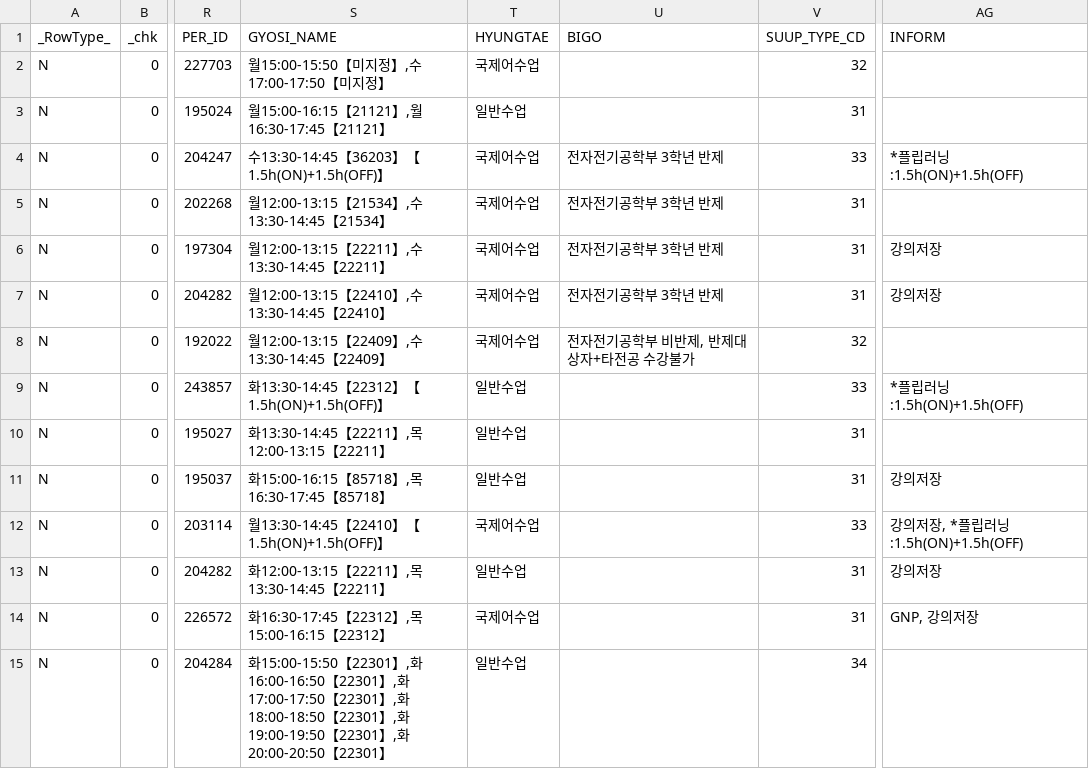
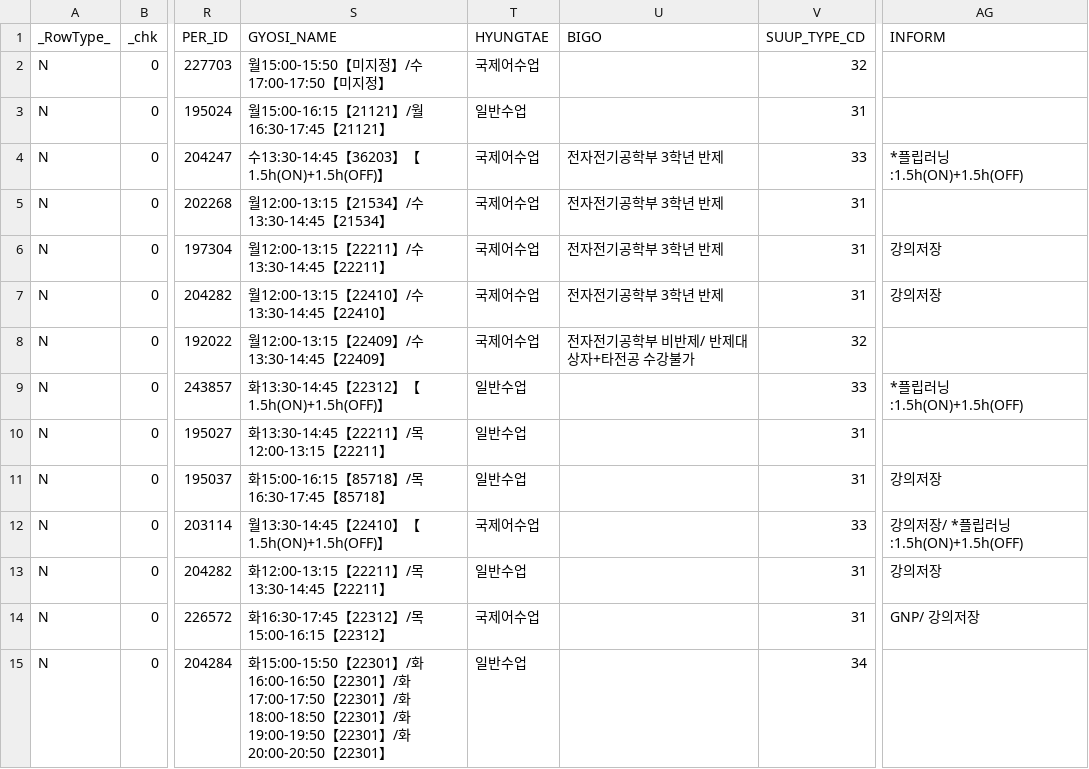
Before and after one commit to ryujonghyeok/skku-3d-timetable, a CSV file: schedule_sw.csv, drawn as a sheet; only a part is shown, gaps mark what is left out; the diff covers the shown part only; the diff names each change by its address in the sheet, - before the commit and + after, or states it on an @@ line.

Commit message:
Changed comma to slash

```diff
--- a/schedule_sw.csv
+++ b/schedule_sw.csv
-S2 (GYOSI_NAME): 월15:00-15:50【미지정】,수17:00-17:50【미지정】
+S2 (GYOSI_NAME): 월15:00-15:50【미지정】/수17:00-17:50【미지정】
-S3 (GYOSI_NAME): 월15:00-16:15【21121】,월16:30-17:45【21121】
+S3 (GYOSI_NAME): 월15:00-16:15【21121】/월16:30-17:45【21121】
-S5 (GYOSI_NAME): 월12:00-13:15【21534】,수13:30-14:45【21534】
+S5 (GYOSI_NAME): 월12:00-13:15【21534】/수13:30-14:45【21534】
-S6 (GYOSI_NAME): 월12:00-13:15【22211】,수13:30-14:45【22211】
+S6 (GYOSI_NAME): 월12:00-13:15【22211】/수13:30-14:45【22211】
-S7 (GYOSI_NAME): 월12:00-13:15【22410】,수13:30-14:45【22410】
+S7 (GYOSI_NAME): 월12:00-13:15【22410】/수13:30-14:45【22410】
-S8 (GYOSI_NAME): 월12:00-13:15【22409】,수13:30-14:45【22409】
+S8 (GYOSI_NAME): 월12:00-13:15【22409】/수13:30-14:45【22409】
-U8 (BIGO): 전자전기공학부 비반제, 반제대상자+타전공 수강불가
+U8 (BIGO): 전자전기공학부 비반제/ 반제대상자+타전공 수강불가
-S10 (GYOSI_NAME): 화13:30-14:45【22211】,목12:00-13:15【22211】
+S10 (GYOSI_NAME): 화13:30-14:45【22211】/목12:00-13:15【22211】
-S11 (GYOSI_NAME): 화15:00-16:15【85718】,목16:30-17:45【85718】
+S11 (GYOSI_NAME): 화15:00-16:15【85718】/목16:30-17:45【85718】
-AG12 (INFORM): 강의저장, *플립러닝:1.5h(ON)+1.5h(OFF)
+AG12 (INFORM): 강의저장/ *플립러닝:1.5h(ON)+1.5h(OFF)
-S13 (GYOSI_NAME): 화12:00-13:15【22211】,목13:30-14:45【22211】
+S13 (GYOSI_NAME): 화12:00-13:15【22211】/목13:30-14:45【22211】
-S14 (GYOSI_NAME): 화16:30-17:45【22312】,목15:00-16:15【22312】
+S14 (GYOSI_NAME): 화16:30-17:45【22312】/목15:00-16:15【22312】
-AG14 (INFORM): GNP, 강의저장
+AG14 (INFORM): GNP/ 강의저장
-S15 (GYOSI_NAME): …22301】,화16:00-16:50【22301】,화17:00-17:50【22301】,화18:00-18:50【22301】,화19:00-19:50【22301】,화20:00-20:50…
+S15 (GYOSI_NAME): …22301】/화16:00-16:50【22301】/화17:00-17:50【22301】/화18:00-18:50【22301】/화19:00-19:50【22301】/화20:00-20:50…
```
Also changed, not shown: 64 edited cells elsewhere in this file.
